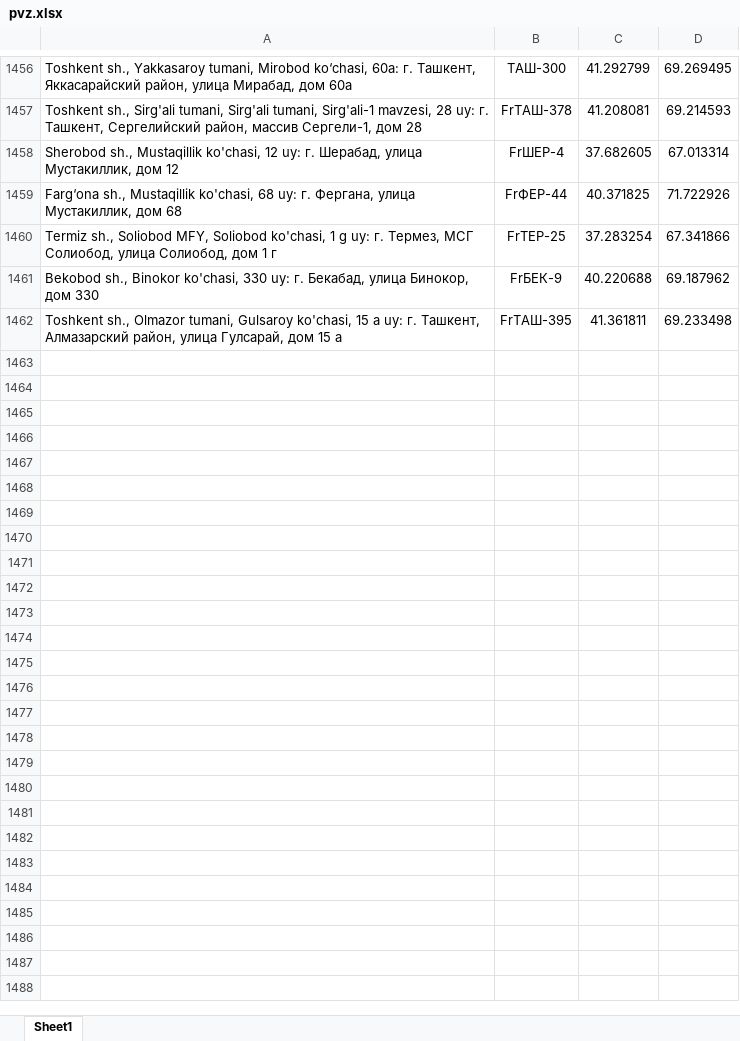
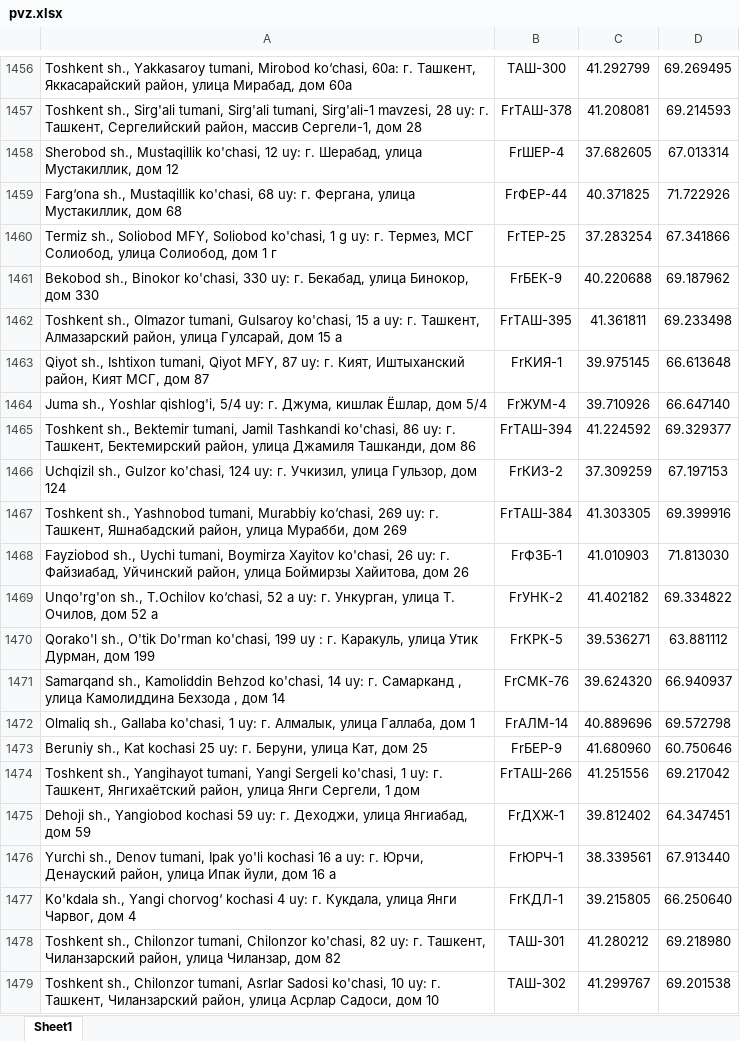
Before and after one commit to atursunaliyev-eng/pvz-bot, an Excel workbook: pvz.xlsx, sheet Sheet1, drawn as a sheet; only a part is shown, gaps mark what is left out; values as stored, in another font and other column widths than the file's, no borders; the diff names each change by its address in the sheet, - before the commit and + after, or states it on an @@ line.

Commit message:
Add files via upload

```diff
--- a/pvz.xlsx (sheet Sheet1)
+++ b/pvz.xlsx (sheet Sheet1)
+row 1463: Qiyot sh., Ishtixon tumani, Qiyot MFY, 87 uy: г. Кият, Иштыханский район, Кият МСГ, дом 87 | FrКИЯ-1 | 39.975145 | 66.613648
+row 1464: Juma sh., Yoshlar qishlog'i, 5/4 uy: г. Джума, кишлак Ёшлар, дом 5/4 | FrЖУМ-4 | 39.710926 | 66.647140
+row 1465: Toshkent sh., Bektemir tumani, Jamil Tashkandi ko'chasi, 86 uy: г. Ташкент, Бектемирский район, улица Джамиля Ташканди, дом 86 | FrТАШ-394 | 41.224592 | 69.329377
+row 1466: Uchqizil sh., Gulzor ko'chasi, 124 uy: г. Учкизил, улица Гульзор, дом 124 | FrКИЗ-2 | 37.309259 | 67.197153
+row 1467: Toshkent sh., Yashnobod tumani, Murabbiy ko‘chasi, 269 uy: г. Ташкент, Яшнабадский район, улица Мурабби, дом 269 | FrТАШ-384 | 41.303305 | 69.399916
+row 1468: Fayziobod sh., Uychi tumani, Boymirza Xayitov ko'chasi, 26 uy: г. Файзиабад, Уйчинский район, улица Боймирзы Хайитова, дом 26 | FrФЗБ-1 | 41.010903 | 71.813030
+row 1469: Unqo'rg'on sh., T.Ochilov ko‘chasi, 52 a uy: г. Ункурган, улица Т. Очилов, дом 52 а | FrУНК-2 | 41.402182 | 69.334822
+row 1470: Qorako'l sh., O'tik Do'rman ko'chasi, 199 uy : г. Каракуль, улица Утик Дурман, дом 199 | FrКРК-5 | 39.536271 | 63.881112
+row 1471: Samarqand sh., Kamoliddin Behzod ko'chasi, 14 uy: г. Самарканд , улица Камолиддина Бехзода , дом 14 | FrСМК-76 | 39.624320 | 66.940937
+row 1472: Olmaliq sh., Gallaba ko'chasi, 1 uy: г. Алмалык, улица Галлаба, дом 1 | FrАЛМ-14 | 40.889696 | 69.572798
+row 1473: Beruniy sh., Kat kochasi 25 uy: г. Беруни, улица Кат, дом 25 | FrБЕР-9 | 41.680960 | 60.750646
+row 1474: Toshkent sh., Yangihayot tumani, Yangi Sergeli ko'chasi, 1 uy: г. Ташкент, Янгихаётский район, улица Янги Сергели, 1 дом | FrТАШ-266 | 41.251556 | 69.217042
+row 1475: Dehoji sh., Yangiobod kochasi 59 uy: г. Деходжи, улица Янгиабад, дом 59 | FrДХЖ-1 | 39.812402 | 64.347451
+row 1476: Yurchi sh., Denov tumani, Ipak yo'li kochasi 16 a uy: г. Юрчи, Денауский район, улица Ипак йули, дом 16 а | FrЮРЧ-1 | 38.339561 | 67.913440
+row 1477: Ko'kdala sh., Yangi chorvog‘ kochasi 4 uy: г. Кукдала, улица Янги Чарвог, дом 4 | FrКДЛ-1 | 39.215805 | 66.250640
+row 1478: Toshkent sh., Chilonzor tumani, Chilonzor ko'chasi, 82 uy: г. Ташкент, Чиланзарский район, улица Чиланзар, дом 82 | ТАШ-301 | 41.280212 | 69.218980
+row 1479: Toshkent sh., Chilonzor tumani, Asrlar Sadosi ko'chasi, 10 uy: г. Ташкент, Чиланзарский район, улица Асрлар Садоси, дом 10 | ТАШ-302 | 41.299767 | 69.201538
```
